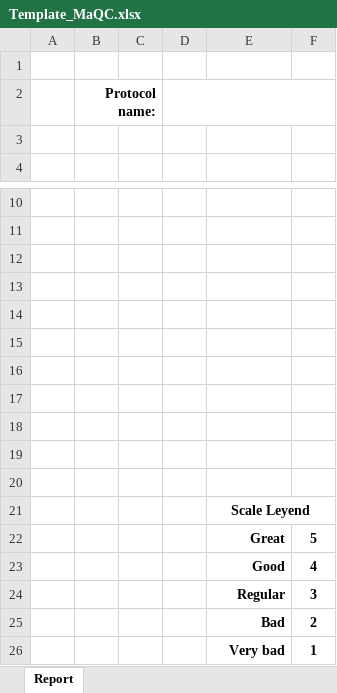
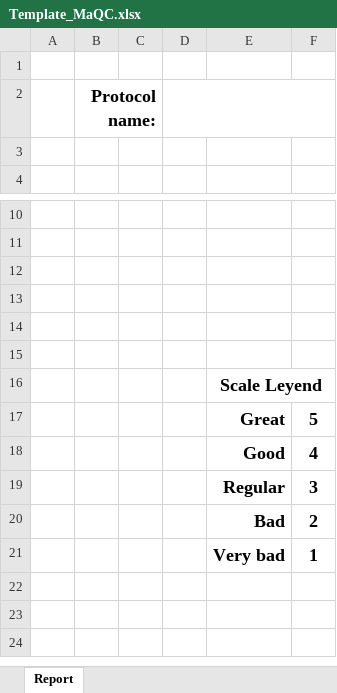
Before and after one commit to CCC-members/CiftiStorm-ESI, an Excel workbook: tools/Template_MaQC.xlsx, sheet Report, drawn as a sheet; only a part is shown, gaps mark what is left out; values as stored, in another font and other column widths than the file's, no borders; charts and pictures not drawn; removed rows and columns are numbered as before the commit, all else as after; the diff names each change by its address in the sheet, - before the commit and + after, or states it on an @@ line.

Commit message:
Updaing MAnual QC template

```diff
--- a/tools/Template_MaQC.xlsx (sheet Report)
+++ b/tools/Template_MaQC.xlsx (sheet Report)
@@ B2 text size: larger @@
-row 16: (empty)
-row 17: (empty)
-row 18: (empty)
-row 19: (empty)
-row 20: (empty)
@@ E16 text size: larger @@
@@ E17:F21 text size: larger @@
```
Also changed, not shown: charts or pictures, 2 other files.
